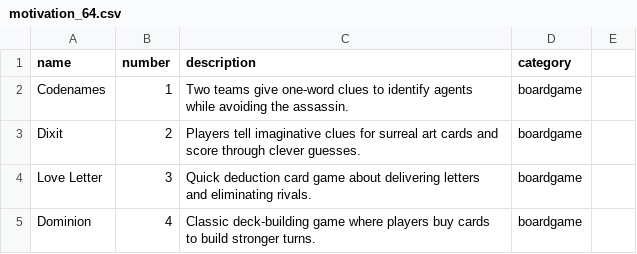
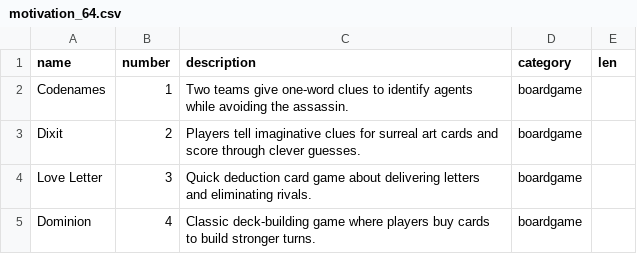
Before and after one commit to n3wang/solo_level_system, a CSV file: assets/icon/motivation_64.csv, drawn as a sheet; only a part is shown.

```diff
--- a/assets/icon/motivation_64.csv
+++ b/assets/icon/motivation_64.csv
@@ -1,2 +1,2 @@
-name,number,description,category
+name,number,description,category,len
 Codenames,1,Two teams give one-word clues to identify agents while avoiding the assassin.,boardgame
```
Also changed, not shown: 38 other files.
